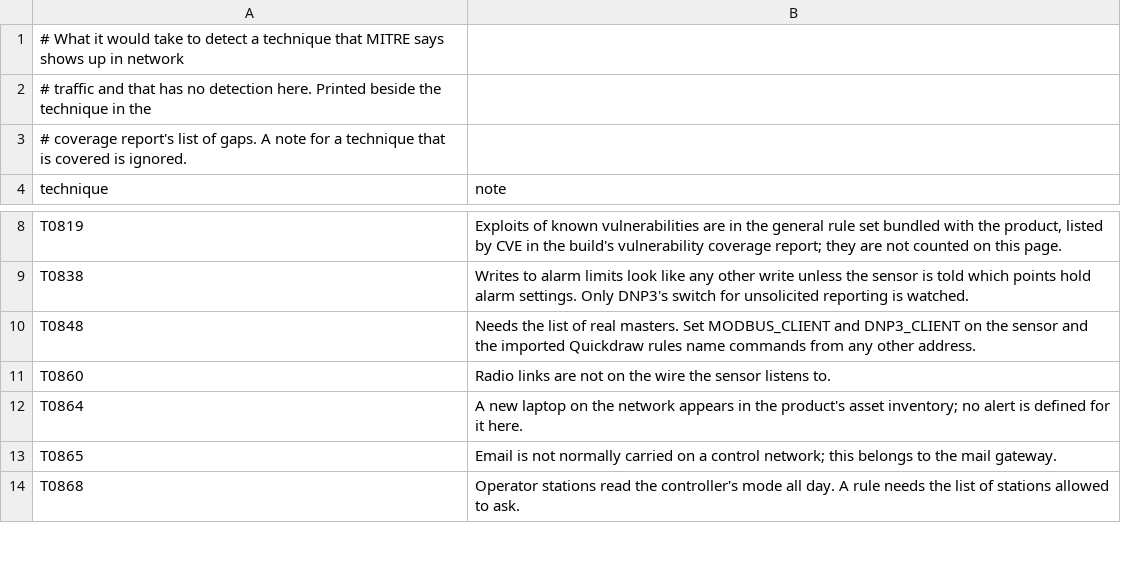
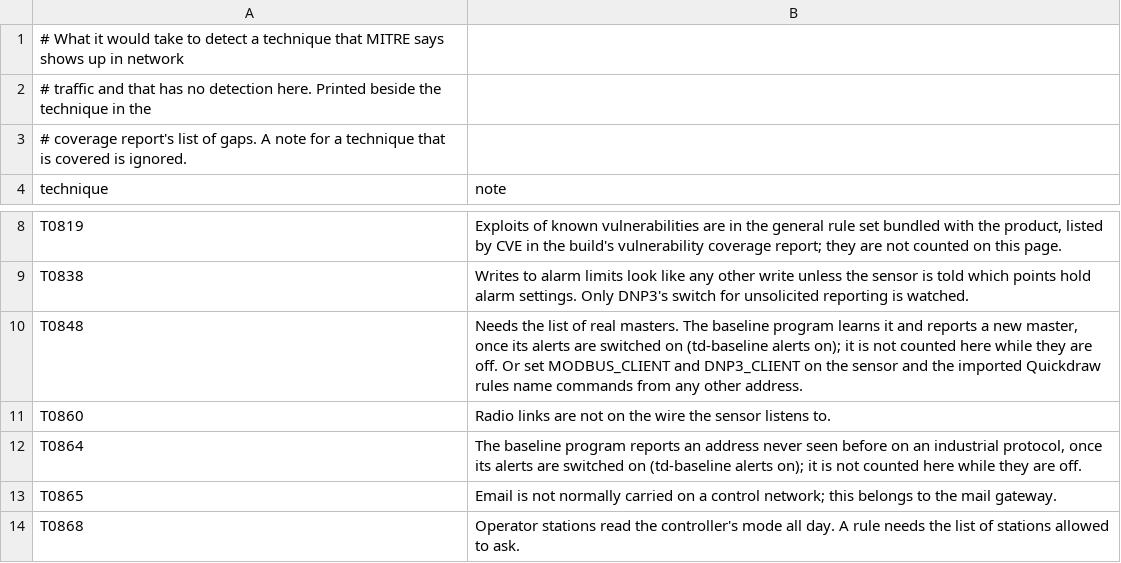
Before and after one commit to techdetechtives/techdetechtives, a CSV file: ot-ids/attack/gap-notes.csv, drawn as a sheet; only a part is shown, gaps mark what is left out.

Commit message:
OT IDS: baseline program that learns who talks to whom; sixteen anomaly-detection projects reviewed (0.12.0)
Sixteen anomaly-detection projects were read for whether they work in an
isolated network and would improve the OT IDS (docs/ANOMALY-DETECTION-REVIEW.md).
None could be used as it was. Seven ideas from four of them (ElastAlert 2,
MIDAS, River, dmtkfs/ics-modbus-anomaly-detection) are built into one new
program; no code was taken.

- ot-ids/baseline/td_baseline.py: one file, standard library only. Runs every
  15 minutes inside the product's dashboards-helper container, reads the
  industrial protocol records in OpenSearch, keeps an exact list of who talks
  to whom with which operations, and after learning reports: a new master, a
  new device or service, a new conversation, a sweep, a new operation, a
  burst, a device or master gone quiet, a silent sensor. Findings are
  sentences, recorded on the server and, once an operator switches alerts on,
  sent to the product's own alert webhook with their ATT&CK for ICS technique.
- The build copies it into the helper image's added layer and adds one line to
  that container's crontab; td-baseline on the host passes commands to it.
- 54 tests against a stand-in for the product. An independent review of the
  first version demonstrated fifteen defects (a timed-out search read as
  silence, non-industrial records of industrial devices entering the list,
  IEC 104 direction, late records, and others); all are fixed, each has a test.

Not run: the program has not read from a real OpenSearch or sent to the real
webhook, and its image layer has not been built. Its alerts are off by
default; 'td-baseline check' and 'test-alert' show both on an installed system.

```diff
--- a/ot-ids/attack/gap-notes.csv
+++ b/ot-ids/attack/gap-notes.csv
@@ -9,5 +9,5 @@ T0819,"Exploits of known vulnerabilities are in the general rule set bundled wit
 T0838,"Writes to alarm limits look like any other write unless the sensor is told which points hold alarm settings. Only DNP3's switch for unsolicited reporting is watched."
-T0848,"Needs the list of real masters. Set MODBUS_CLIENT and DNP3_CLIENT on the sensor and the imported Quickdraw rules name commands from any other address."
+T0848,"Needs the list of real masters. The baseline program learns it and reports a new master, once its alerts are switched on (td-baseline alerts on); it is not counted here while they are off. Or set MODBUS_CLIENT and DNP3_CLIENT on the sensor and the imported Quickdraw rules name commands from any other address."
 T0860,"Radio links are not on the wire the sensor listens to."
-T0864,"A new laptop on the network appears in the product's asset inventory; no alert is defined for it here."
+T0864,"The baseline program reports an address never seen before on an industrial protocol, once its alerts are switched on (td-baseline alerts on); it is not counted here while they are off."
 T0865,"Email is not normally carried on a control network; this belongs to the mail gateway."
```
Also changed, not shown: 13 other files.
